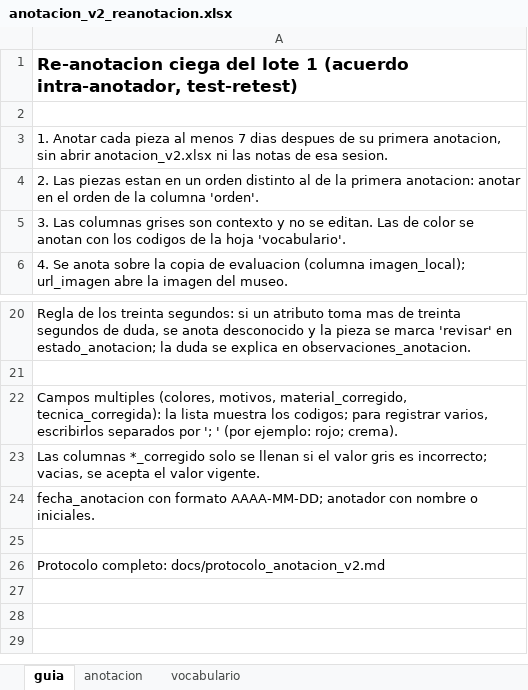
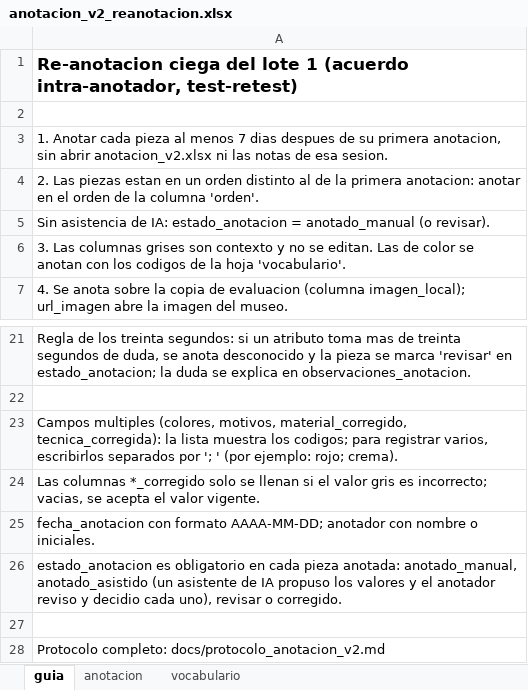
Before and after one commit to hsancheza90-art/uni-cc-base-multimodal-textiles-andinos, an Excel workbook: data/metadata/anotacion_v2_reanotacion.xlsx, sheet guia, drawn as a sheet; only a part is shown, gaps mark what is left out; values as stored, in another font and other column widths than the file's, no borders; the diff names each change by its address in the sheet, - before the commit and + after, or states it on an @@ line.

```diff
--- a/data/metadata/anotacion_v2_reanotacion.xlsx (sheet guia)
+++ b/data/metadata/anotacion_v2_reanotacion.xlsx (sheet guia)
+row 5: Sin asistencia de IA: estado_anotacion = anotado_manual (o revisar).
+row 26: estado_anotacion es obligatorio en cada pieza anotada: anotado_manual, anotado_asistido (un asistente de IA propuso los valores y el anotador reviso y decidio cada uno), revisar o corregido.
```
Also changed, not shown: sheet vocabulario, data/metadata/anotacion_v2.xlsx, 17 other files.
